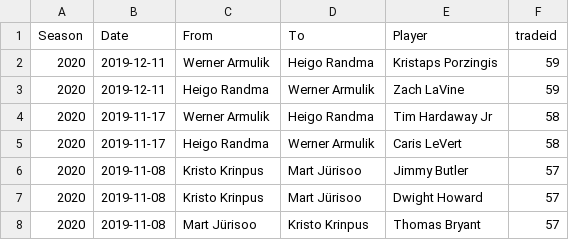
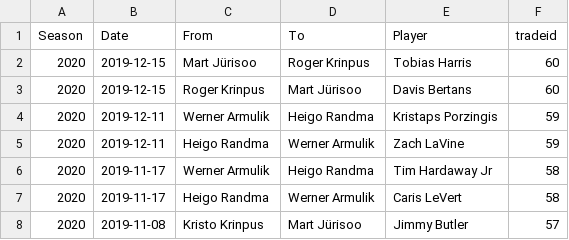
Before and after one commit to martj42/nba_fantasy, a CSV file: trades.csv, drawn as a sheet; only a part is shown; the shorter side is filled out with more unchanged rows.

```diff
--- a/trades.csv
+++ b/trades.csv
@@ -1,2 +1,4 @@
 Season,Date,From,To,Player,tradeid
+2020,2019-12-15,Mart Jürisoo,Roger Krinpus,Tobias Harris,60
+2020,2019-12-15,Roger Krinpus,Mart Jürisoo,Davis Bertans,60
 2020,2019-12-11,Werner Armulik,Heigo Randma,Kristaps Porzingis,59
```
Also changed, not shown: seasons.csv, 1 other file.
